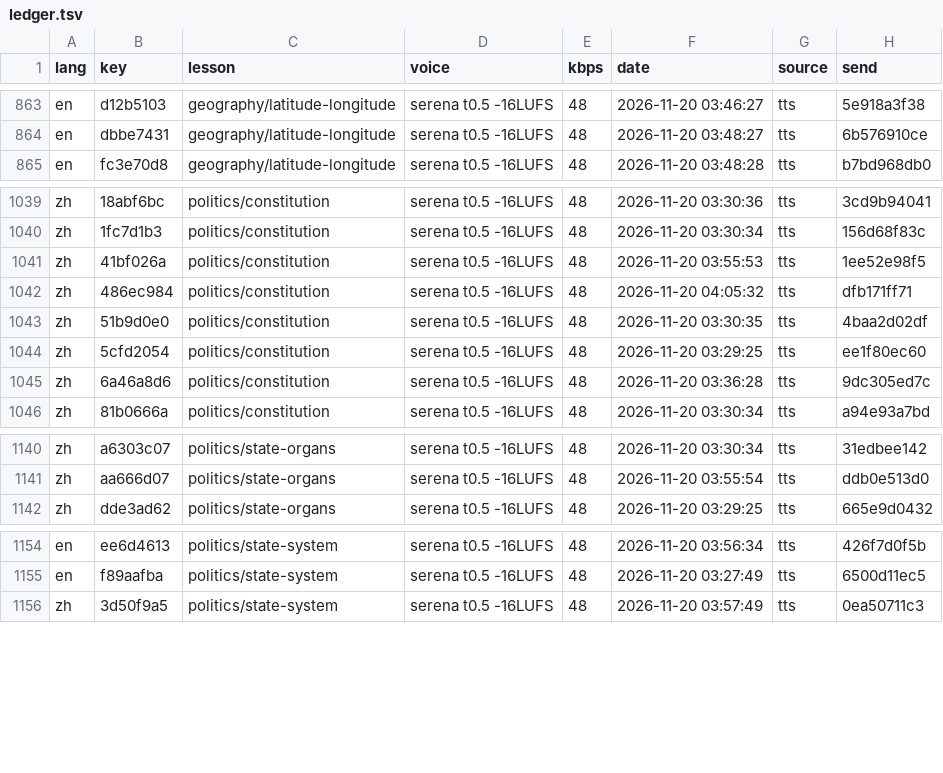
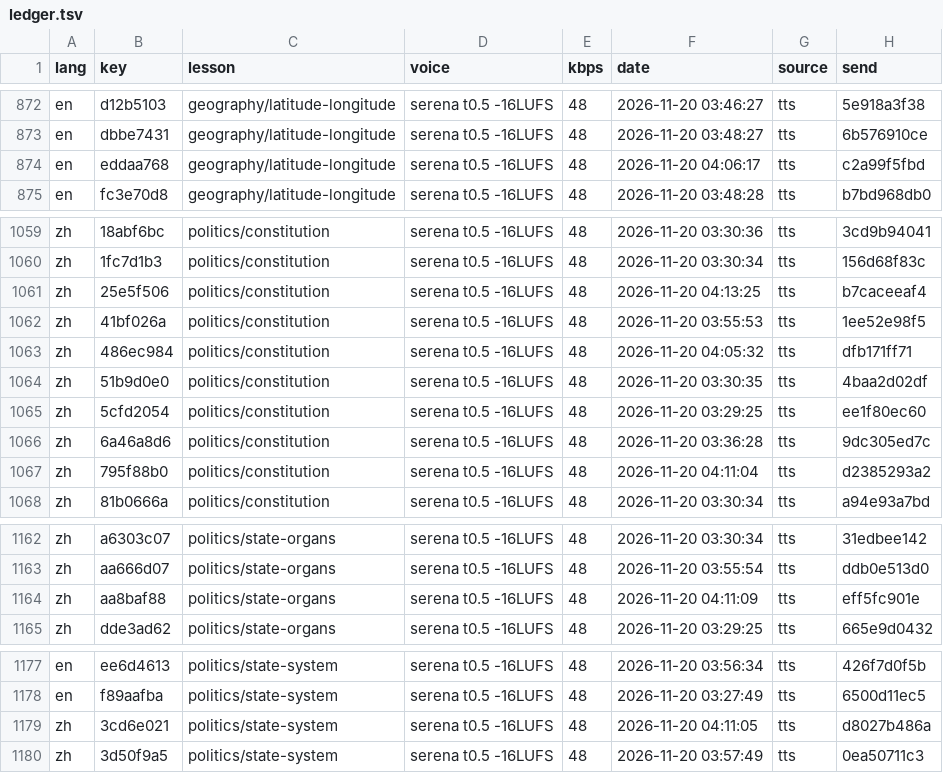
Before and after one commit to gladcolor/gc-audio-humanities, a TSV file: status/ledger.tsv, drawn as a sheet; only a part is shown, gaps mark what is left out; the diff covers the shown part only; the diff names each change by its address in the sheet, - before the commit and + after, or states it on an @@ line.

Commit message:
politics/constitution: read-aloud (run) - finished (35/35 serena)

```diff
--- a/status/ledger.tsv
+++ b/status/ledger.tsv
+row 874: en | eddaa768 | geography/latitude-longitude | serena t0.5 -16LUFS | 48 | 2026-11-20 04:06:17 | tts | c2a99f5fbd
+row 1061: zh | 25e5f506 | politics/constitution | serena t0.5 -16LUFS | 48 | 2026-11-20 04:13:25 | tts | b7caceeaf4
+row 1067: zh | 795f88b0 | politics/constitution | serena t0.5 -16LUFS | 48 | 2026-11-20 04:11:04 | tts | d2385293a2
+row 1164: zh | aa8baf88 | politics/state-organs | serena t0.5 -16LUFS | 48 | 2026-11-20 04:11:09 | tts | eff5fc901e
+row 1179: zh | 3cd6e021 | politics/state-system | serena t0.5 -16LUFS | 48 | 2026-11-20 04:11:05 | tts | d8027b486a
```
Also changed, not shown: 19 added rows elsewhere in this file, 27 other files.
